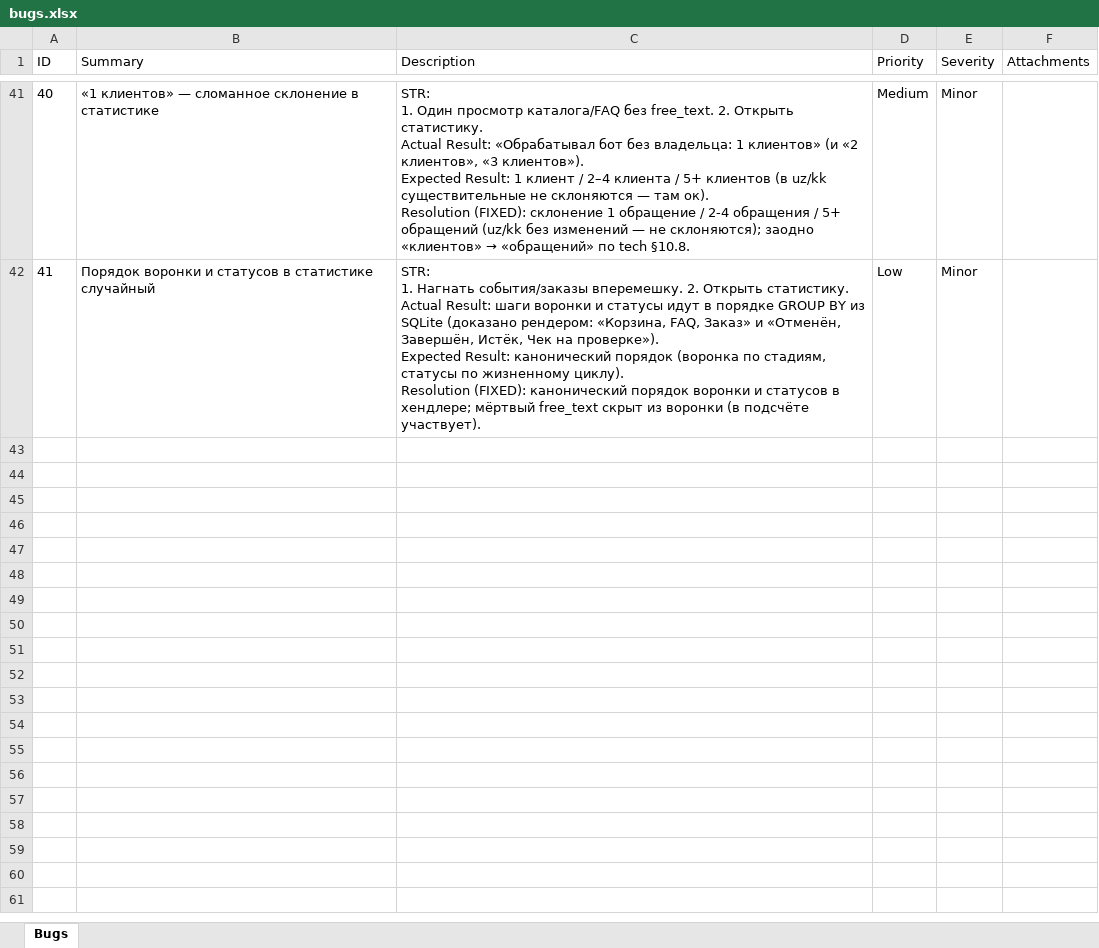
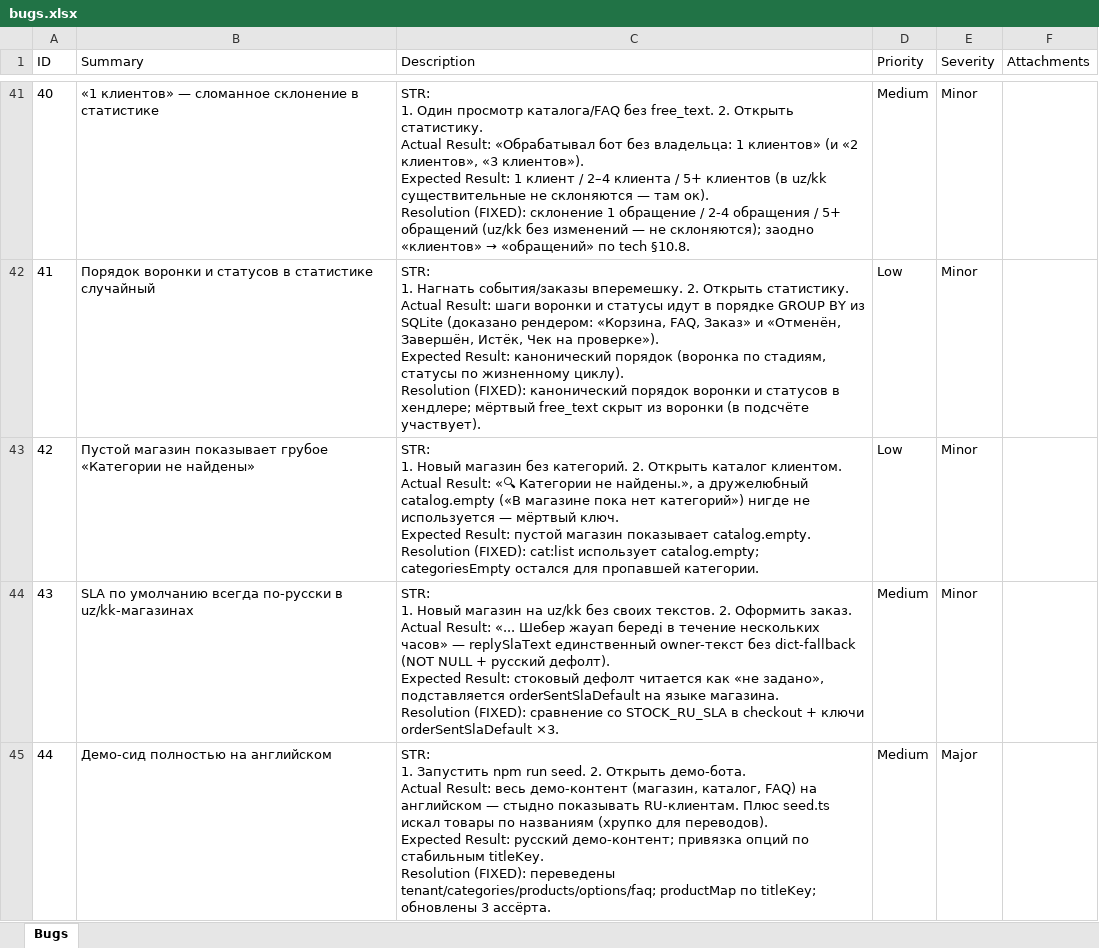
Before and after one commit to koyaware/confectioner-bot, an Excel workbook: docs/qa/bugs.xlsx, sheet Bugs, drawn as a sheet; only a part is shown, gaps mark what is left out; values as stored, in another font and other column widths than the file's, no borders; ↵ is a line break in a cell; the diff names each change by its address in the sheet, - before the commit and + after, or states it on an @@ line.

Commit message:
docs(qa): log presale bugs 42-44

```diff
--- a/docs/qa/bugs.xlsx (sheet Bugs)
+++ b/docs/qa/bugs.xlsx (sheet Bugs)
+row 43: 42 | Пустой магазин показывает грубое «Категории не найдены» | STR: ↵ 1. Новый магазин без категорий. 2. Открыть каталог клиентом. ↵ Actual Result: «🔍 Категории не найдены.», а дружелюбный catalog.empty («В магазине пока нет категорий») нигде не используется — мёртвый ключ. ↵ Expected Result: пустой магазин показывает catalog.empty. ↵ Resolution (FIXED): cat:list использует catalog.empty; categoriesEmpty остался для пропавшей категории. | Low | Minor
+row 44: 43 | SLA по умолчанию всегда по-русски в uz/kk-магазинах | STR: ↵ 1. Новый магазин на uz/kk без своих текстов. 2. Оформить заказ. ↵ Actual Result: «... Шебер жауап береді в течение нескольких часов» — replySlaText единственный owner-текст без dict-fallback (NOT NULL + русский дефолт). ↵ Expected Result: стоковый дефолт читается как «не задано», подставляется orderSentSlaDefault на языке магазина. ↵ Resolution (FIXED): сравнение со STOCK_RU_SLA в checkout + ключи orderSentSlaDefault ×3. | Medium | Minor
+row 45: 44 | Демо-сид полностью на английском | STR: ↵ 1. Запустить npm run seed. 2. Открыть демо-бота. ↵ Actual Result: весь демо-контент (магазин, каталог, FAQ) на английском — стыдно показывать RU-клиентам. Плюс seed.ts искал товары по названиям (хрупко для переводов). ↵ Expected Result: русский демо-контент; привязка опций по стабильным titleKey. ↵ Resolution (FIXED): переведены tenant/categories/products/options/faq; productMap по titleKey; обновлены 3 ассёрта. | Medium | Major
```
